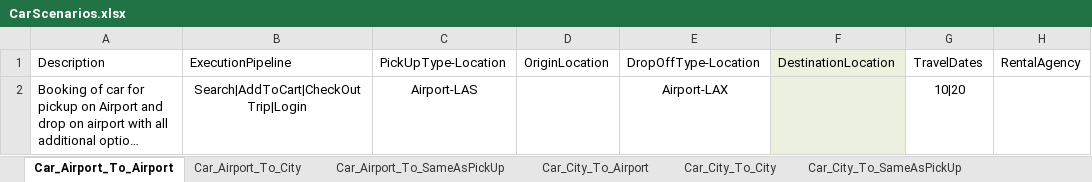
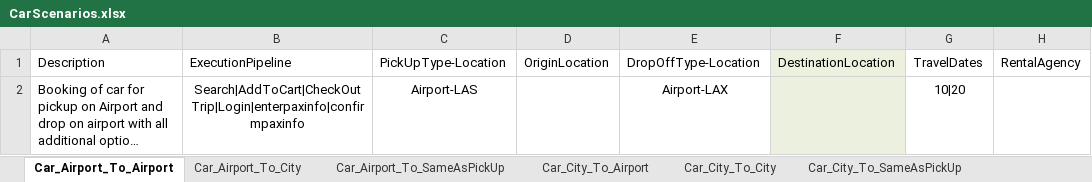
Before and after one commit to varun1308/rovia-automation, an Excel workbook: Rovia.UI.Automation.Tests/DataSheet/CarScenarios.xlsx, sheet Car_Airport_To_Airport, drawn as a sheet; only a part is shown; long unchanged cells end in …; values as stored, in another font and other column widths than the file's, no borders; table styles not drawn; the diff names each change by its address in the sheet, - before the commit and + after, or states it on an @@ line.

Commit message:
car product related changes
1. parsed car itinerary on trip folder page
2. verified additional search parameters on results page
3. verified added item on trip page

```diff
--- a/Rovia.UI.Automation.Tests/DataSheet/CarScenarios.xlsx (sheet Car_Airport_To_Airport)
+++ b/Rovia.UI.Automation.Tests/DataSheet/CarScenarios.xlsx (sheet Car_Airport_To_Airport)
-B2: Search|AddToCart|CheckOutTrip|Login
+B2: Search|AddToCart|CheckOutTrip|Login|enterpaxinfo|confirmpaxinfo
```
Also changed, not shown: 19 other files.
